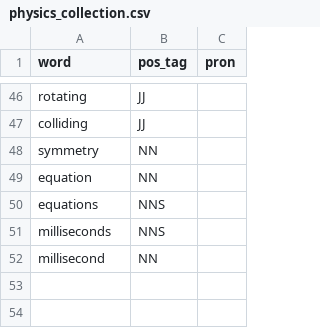
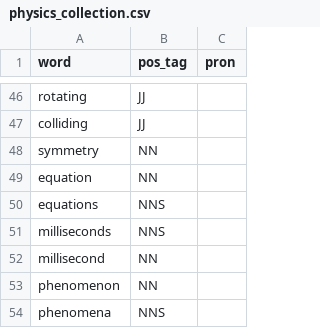
Before and after one commit to Transcriptase/sonnet, a CSV file: physics_collection.csv, drawn as a sheet; only a part is shown, gaps mark what is left out.

```diff
--- a/physics_collection.csv
+++ b/physics_collection.csv
@@ -52 +52,3 @@ milliseconds,NNS
 millisecond,NN
+phenomenon,NN
+phenomena,NNS
```
Also changed, not shown: 3 other files.
